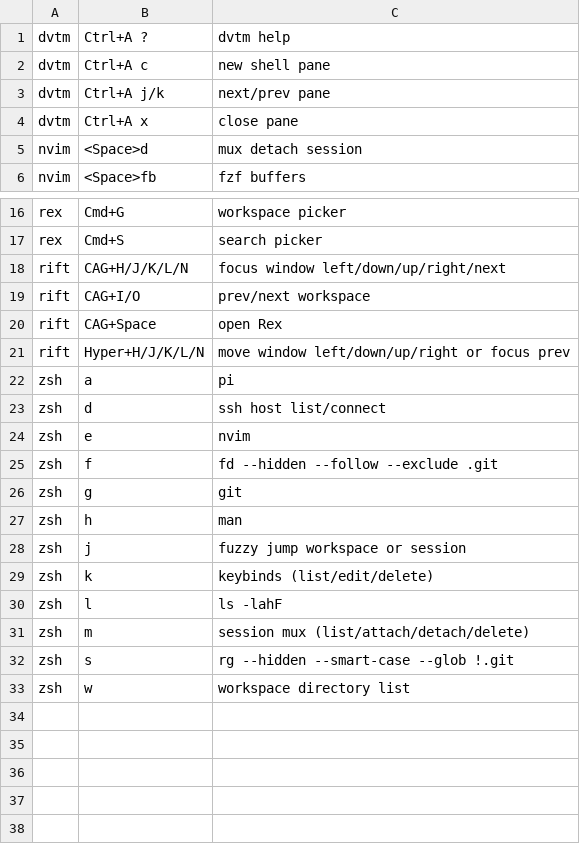
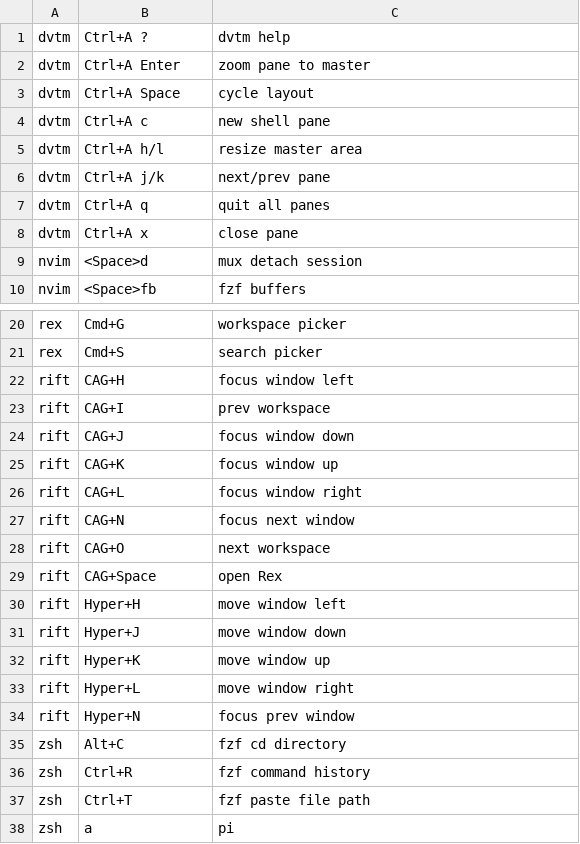
Before and after one commit to lilfeelz/based, a TSV file: config/keybinds.tsv, drawn as a sheet; only a part is shown, gaps mark what is left out; the shorter side is filled out with more unchanged rows.

Commit message:
docs: list individual rift, dvtm, and zsh fzf keybinds (#6)

```diff
--- a/config/keybinds.tsv
+++ b/config/keybinds.tsv
@@ -1,4 +1,8 @@
 dvtm	Ctrl+A ?	dvtm help
+dvtm	Ctrl+A Enter	zoom pane to master
+dvtm	Ctrl+A Space	cycle layout
 dvtm	Ctrl+A c	new shell pane
+dvtm	Ctrl+A h/l	resize master area
 dvtm	Ctrl+A j/k	next/prev pane
+dvtm	Ctrl+A q	quit all panes
 dvtm	Ctrl+A x	close pane
@@ -17,6 +21,18 @@ rex	Cmd+G	workspace picker
 rex	Cmd+S	search picker
-rift	CAG+H/J/K/L/N	focus window left/down/up/right/next
-rift	CAG+I/O	prev/next workspace
+rift	CAG+H	focus window left
+rift	CAG+I	prev workspace
+rift	CAG+J	focus window down
+rift	CAG+K	focus window up
+rift	CAG+L	focus window right
+rift	CAG+N	focus next window
+rift	CAG+O	next workspace
 rift	CAG+Space	open Rex
-rift	Hyper+H/J/K/L/N	move window left/down/up/right or focus prev
+rift	Hyper+H	move window left
+rift	Hyper+J	move window down
+rift	Hyper+K	move window up
+rift	Hyper+L	move window right
+rift	Hyper+N	focus prev window
+zsh	Alt+C	fzf cd directory
+zsh	Ctrl+R	fzf command history
+zsh	Ctrl+T	fzf paste file path
 zsh	a	pi
```
Also changed, not shown: 1 other file.
